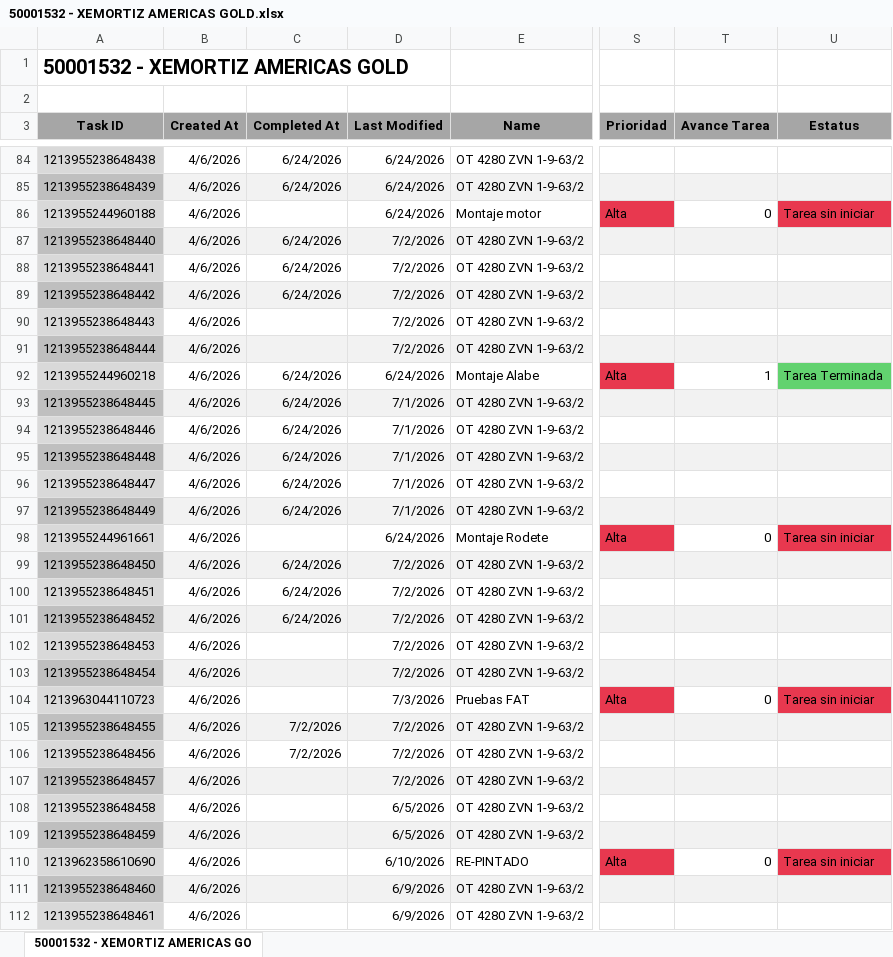
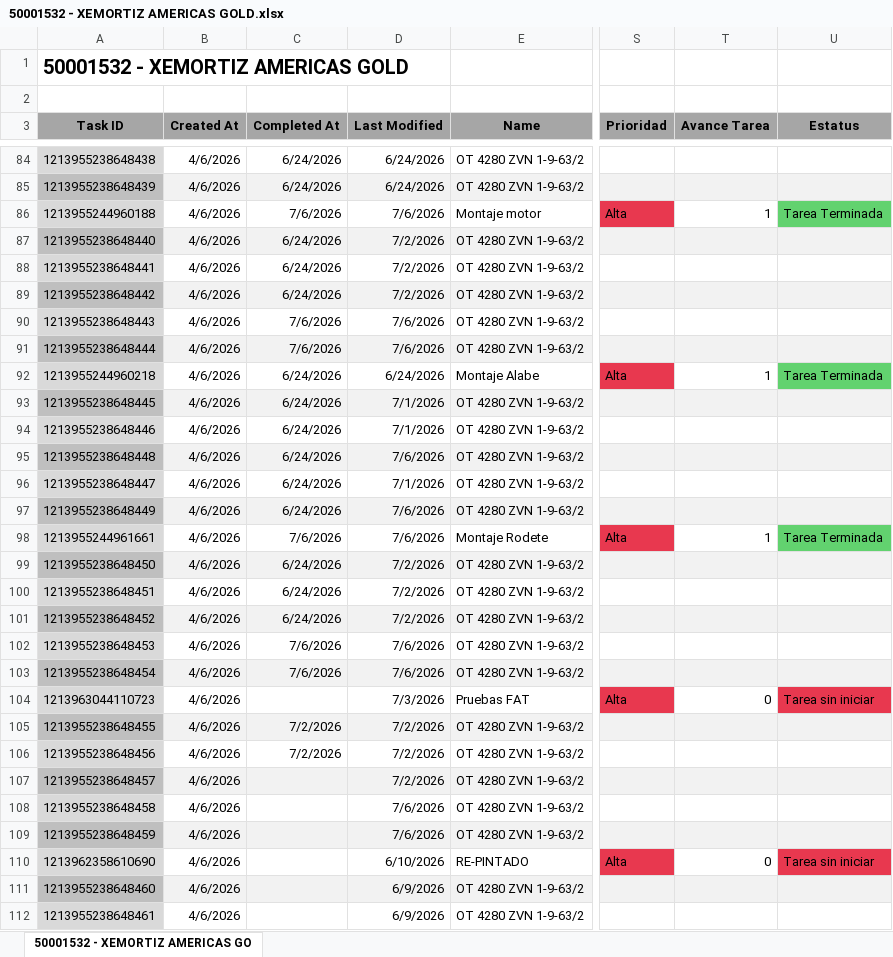
Before and after one commit to Nicolas-2026z/zitron-dashboard, an Excel workbook: data/50001532 - XEMORTIZ AMERICAS GOLD.xlsx, sheet 50001532 - XEMORTIZ AMERICAS GO, drawn as a sheet; only a part is shown, gaps mark what is left out; values as stored, in another font and other column widths than the file's, no borders; charts and pictures not drawn; the diff covers the shown part only; the diff names each change by its address in the sheet, - before the commit and + after, or states it on an @@ line.

```diff
--- a/data/50001532 - XEMORTIZ AMERICAS GOLD.xlsx (sheet 50001532 - XEMORTIZ AMERICAS GO)
+++ b/data/50001532 - XEMORTIZ AMERICAS GOLD.xlsx (sheet 50001532 - XEMORTIZ AMERICAS GO)
-C86 (Completed At): (empty)
+C86 (Completed At): 7/6/2026
-D86 (Last Modified): 6/24/2026
+D86 (Last Modified): 7/6/2026
-T86 (Avance Tarea): 0
+T86 (Avance Tarea): 1
-U86 (Estatus): Tarea sin iniciar
+U86 (Estatus): Tarea Terminada
-U86 fill: #E8384F
+U86 fill: #62D26F
-C90:C91 (Completed At): (empty)
+C90:C91 (Completed At): 7/6/2026
-D90:D91 (Last Modified): 7/2/2026
+D90:D91 (Last Modified): 7/6/2026
-D95 (Last Modified): 7/1/2026
+D95 (Last Modified): 7/6/2026
-D97 (Last Modified): 7/1/2026
+D97 (Last Modified): 7/6/2026
-C98 (Completed At): (empty)
+C98 (Completed At): 7/6/2026
-D98 (Last Modified): 6/24/2026
+D98 (Last Modified): 7/6/2026
-T98 (Avance Tarea): 0
+T98 (Avance Tarea): 1
-U98 (Estatus): Tarea sin iniciar
+U98 (Estatus): Tarea Terminada
-U98 fill: #E8384F
+U98 fill: #62D26F
-C102:C103 (Completed At): (empty)
+C102:C103 (Completed At): 7/6/2026
-D102:D103 (Last Modified): 7/2/2026
+D102:D103 (Last Modified): 7/6/2026
-D108:D109 (Last Modified): 6/5/2026
+D108:D109 (Last Modified): 7/6/2026
```
Also changed, not shown: 1 edited cell elsewhere in this sheet, data/50001415 - ZITRON PERU METRO LIMA E05.xlsx, data/50001504 - ZITRON PERU CODESTABLE A.xlsx, 42 other files.
